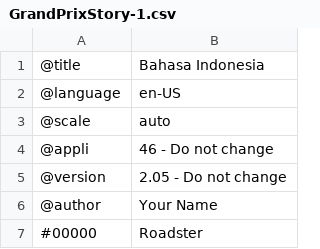
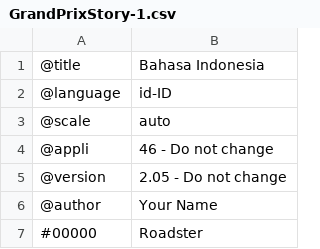
Before and after one commit to Rexyandrian/gp-story-translation, a CSV file: GrandPrixStory-1.csv, drawn as a sheet; only a part is shown.

Commit message:
Update GrandPrixStory-1.csv

```diff
--- a/GrandPrixStory-1.csv
+++ b/GrandPrixStory-1.csv
@@ -1,3 +1,3 @@
 @title,Bahasa Indonesia
-@language,en-US
+@language,id-ID
 @scale,auto
```
